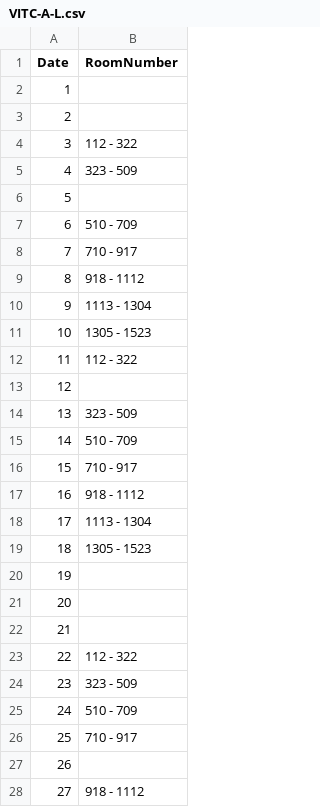
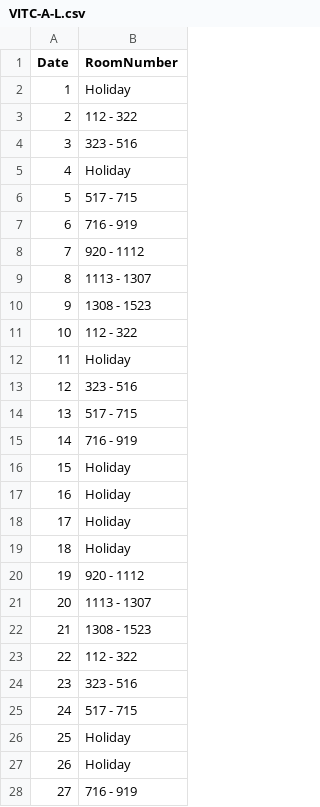
Before and after one commit to Kanishka-Developer/unmessify, a CSV file: csv/VITC-A-L.csv, drawn as a sheet; only a part is shown; the diff covers the shown part only.

Commit message:
Update CSV with holiday entries and room ranges

```diff
--- a/csv/VITC-A-L.csv
+++ b/csv/VITC-A-L.csv
@@ -1,28 +1,28 @@
 Date,RoomNumber
-1,
-2,
-3,112 - 322
-4,323 - 509
-5,
-6,510 - 709
-7,710 - 917
-8,918 - 1112
-9,1113 - 1304
-10,1305 - 1523
-11,112 - 322
-12,
-13,323 - 509
-14,510 - 709
-15,710 - 917
-16,918 - 1112
-17,1113 - 1304
-18,1305 - 1523
-19,
-20,
-21,
+1,Holiday
+2,112 - 322
+3,323 - 516
+4,Holiday
+5,517 - 715
+6,716 - 919
+7,920 - 1112
+8,1113 - 1307
+9,1308 - 1523
+10,112 - 322
+11,Holiday
+12,323 - 516
+13,517 - 715
+14,716 - 919
+15,Holiday
+16,Holiday
+17,Holiday
+18,Holiday
+19,920 - 1112
+20,1113 - 1307
+21,1308 - 1523
 22,112 - 322
-23,323 - 509
-24,510 - 709
-25,710 - 917
-26,
-27,918 - 1112
+23,323 - 516
+24,517 - 715
+25,Holiday
+26,Holiday
+27,716 - 919
```
Also changed, not shown: 4 edited cells elsewhere in this file.
